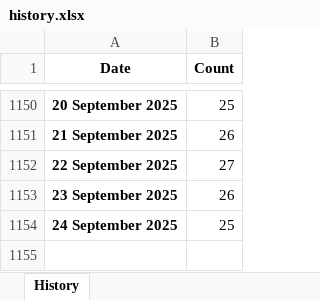
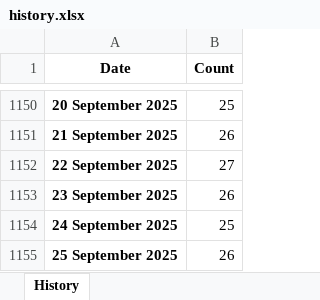
Before and after one commit to ducky4life/puree, an Excel workbook: data/history.xlsx, sheet History, drawn as a sheet; only a part is shown, gaps mark what is left out; values as stored, in another font and other column widths than the file's, no borders; the diff names each change by its address in the sheet, - before the commit and + after, or states it on an @@ line.

```diff
--- a/data/history.xlsx (sheet History)
+++ b/data/history.xlsx (sheet History)
+row 1155: 25 September 2025 | 26
```
Also changed, not shown: 3 other files.
